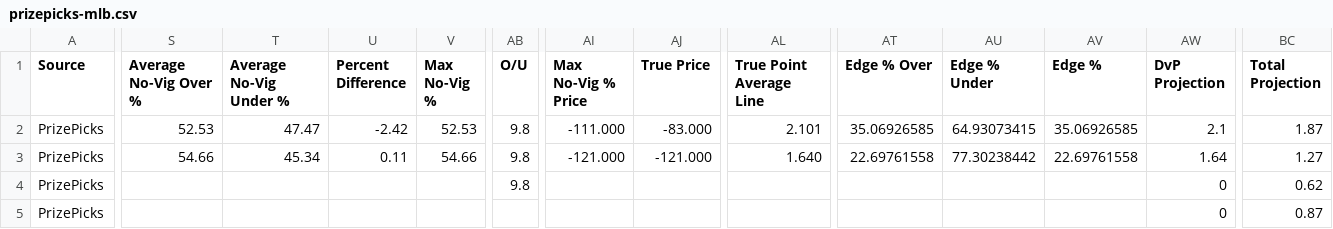
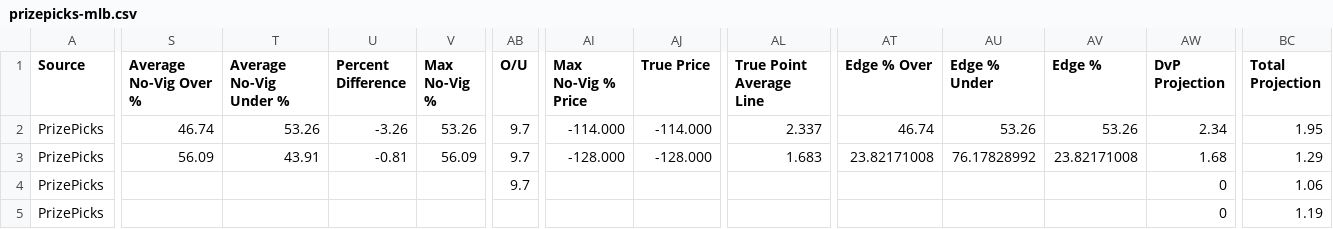
Before and after one commit to 925Sports/prizepicks-mlb-optimizer, a CSV file: data/prizepicks-mlb.csv, drawn as a sheet; only a part is shown, gaps mark what is left out; the diff covers the shown part only; the diff names each change by its address in the sheet, - before the commit and + after, or states it on an @@ line.

```diff
--- a/data/prizepicks-mlb.csv
+++ b/data/prizepicks-mlb.csv
-S2 (Average No-Vig Over %): 52.53
+S2 (Average No-Vig Over %): 46.74
-T2 (Average No-Vig Under %): 47.47
+T2 (Average No-Vig Under %): 53.26
-U2 (Percent Difference): -2.42
+U2 (Percent Difference): -3.26
-V2 (Max No-Vig %): 52.53
+V2 (Max No-Vig %): 53.26
-AB2:AB4 (O/U): 9.8
+AB2:AB4 (O/U): 9.7
-AI2 (Max No-Vig % Price): -111.000
+AI2 (Max No-Vig % Price): -114.000
-AJ2 (True Price): -83.000
+AJ2 (True Price): -114.000
-AL2 (True Point Average Line): 2.101
+AL2 (True Point Average Line): 2.337
-AT2 (Edge % Over): 35.06926585
+AT2 (Edge % Over): 46.74
-AU2 (Edge % Under): 64.93073415
+AU2 (Edge % Under): 53.26
-AV2 (Edge %): 35.06926585
+AV2 (Edge %): 53.26
-AW2 (DvP Projection): 2.1
+AW2 (DvP Projection): 2.34
-BC2 (Total Projection): 1.87
+BC2 (Total Projection): 1.95
-S3 (Average No-Vig Over %): 54.66
+S3 (Average No-Vig Over %): 56.09
-T3 (Average No-Vig Under %): 45.34
+T3 (Average No-Vig Under %): 43.91
-U3 (Percent Difference): 0.11
+U3 (Percent Difference): -0.81
-V3 (Max No-Vig %): 54.66
+V3 (Max No-Vig %): 56.09
-AI3 (Max No-Vig % Price): -121.000
+AI3 (Max No-Vig % Price): -128.000
-AJ3 (True Price): -121.000
+AJ3 (True Price): -128.000
-AL3 (True Point Average Line): 1.640
+AL3 (True Point Average Line): 1.683
-AT3 (Edge % Over): 22.69761558
+AT3 (Edge % Over): 23.82171008
-AU3 (Edge % Under): 77.30238442
+AU3 (Edge % Under): 76.17828992
-AV3 (Edge %): 22.69761558
+AV3 (Edge %): 23.82171008
-AW3 (DvP Projection): 1.64
+AW3 (DvP Projection): 1.68
-BC3 (Total Projection): 1.27
+BC3 (Total Projection): 1.29
-BC4 (Total Projection): 0.62
+BC4 (Total Projection): 1.06
-BC5 (Total Projection): 0.87
+BC5 (Total Projection): 1.19
```
Also changed, not shown: 165 edited cells elsewhere in this file.
